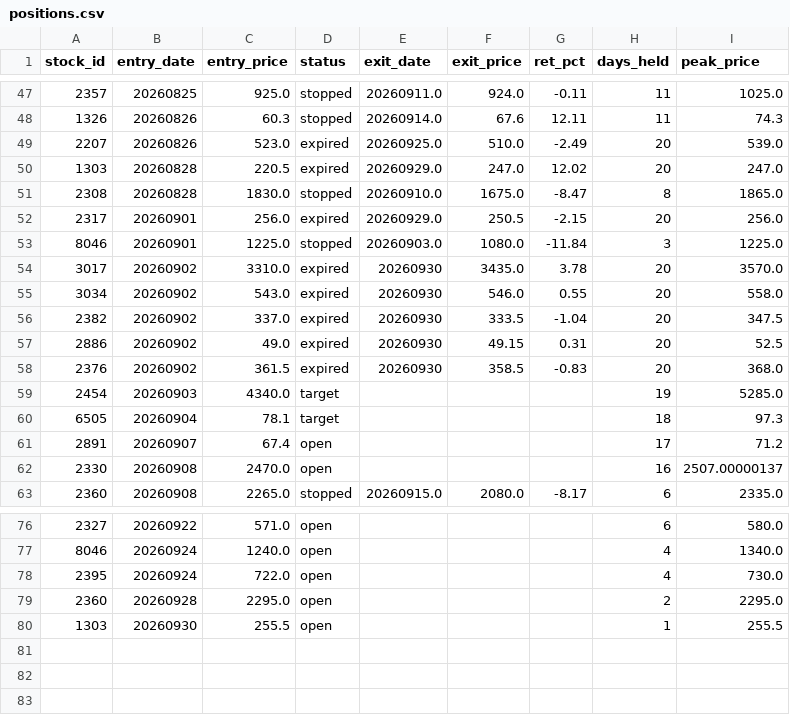
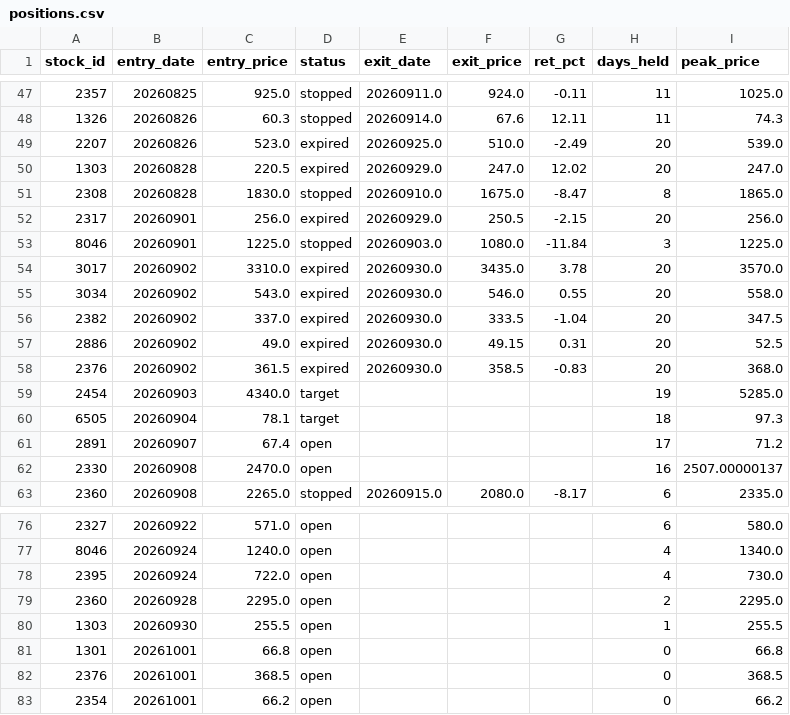
Before and after one commit to smile2201/quant_tw, a CSV file: results/positions.csv, drawn as a sheet; only a part is shown, gaps mark what is left out.

```diff
--- a/results/positions.csv
+++ b/results/positions.csv
@@ -53,7 +53,7 @@
 8046,20260901,1225.0,stopped,20260903.0,1080.0,-11.84,3,1225.0
-3017,20260902,3310.0,expired,20260930,3435.0,3.78,20,3570.0
-3034,20260902,543.0,expired,20260930,546.0,0.55,20,558.0
-2382,20260902,337.0,expired,20260930,333.5,-1.04,20,347.5
-2886,20260902,49.0,expired,20260930,49.15,0.31,20,52.5
-2376,20260902,361.5,expired,20260930,358.5,-0.83,20,368.0
+3017,20260902,3310.0,expired,20260930.0,3435.0,3.78,20,3570.0
+3034,20260902,543.0,expired,20260930.0,546.0,0.55,20,558.0
+2382,20260902,337.0,expired,20260930.0,333.5,-1.04,20,347.5
+2886,20260902,49.0,expired,20260930.0,49.15,0.31,20,52.5
+2376,20260902,361.5,expired,20260930.0,358.5,-0.83,20,368.0
 2454,20260903,4340.0,target,,,,19,5285.0
@@ -80 +80,4 @@
 1303,20260930,255.5,open,,,,1,255.5
+1301,20261001,66.8,open,,,,0,66.8
+2376,20261001,368.5,open,,,,0,368.5
+2354,20261001,66.2,open,,,,0,66.2
```
Also changed, not shown: 1 other file.
